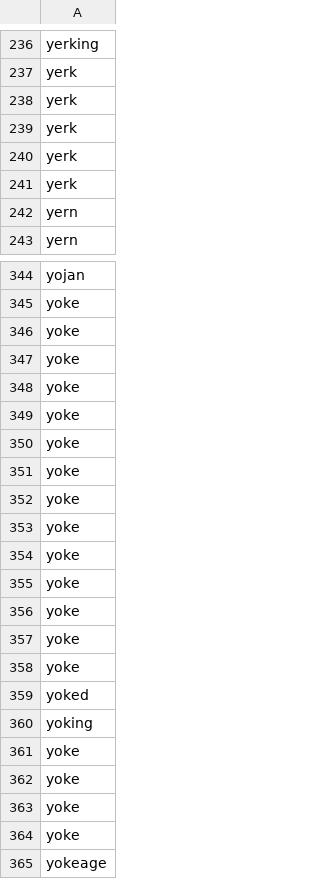
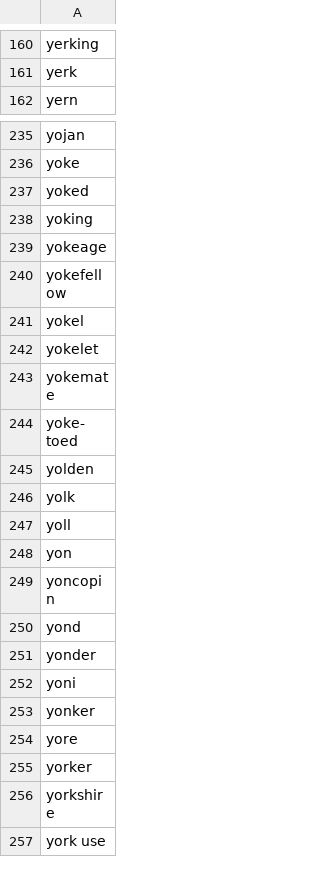
Before and after one commit to JKGilchrist/4107-VSE, a CSV file: save_files/word_lists/Yword.csv, drawn as a sheet; only a part is shown, gaps mark what is left out; the shorter side is filled out with more unchanged rows; the diff covers the shown part only; the diff names each change by its address in the sheet, - before the commit and + after, or states it on an @@ line.

Commit message:
updated save files

```diff
--- a/save_files/word_lists/Yword.csv
+++ b/save_files/word_lists/Yword.csv
-row 238: yerk
-row 239: yerk
-row 240: yerk
-row 241: yerk
-row 242: yern
-row 346: yoke
-row 347: yoke
-row 348: yoke
-row 349: yoke
-row 350: yoke
-row 351: yoke
-row 352: yoke
-row 353: yoke
-row 354: yoke
-row 355: yoke
-row 356: yoke
-row 357: yoke
-row 358: yoke
-row 361: yoke
-row 362: yoke
-row 363: yoke
-row 364: yoke
```
Also changed, not shown: 126 removed rows elsewhere in this file, 11 other files.
